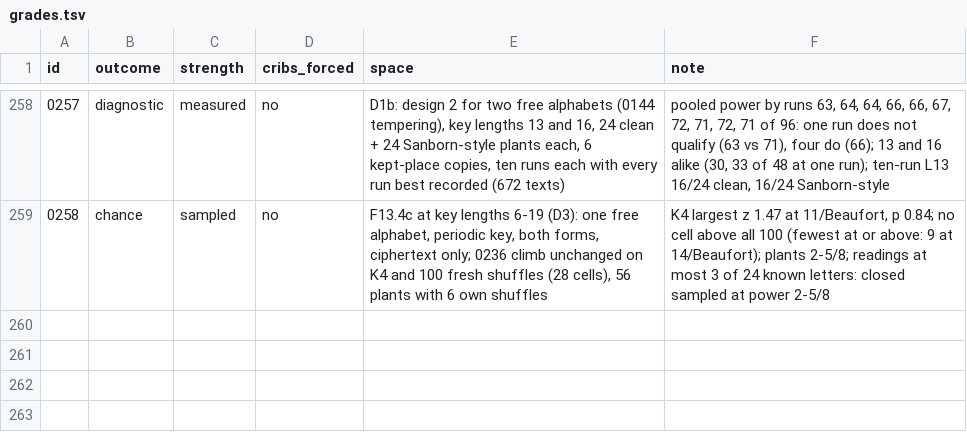
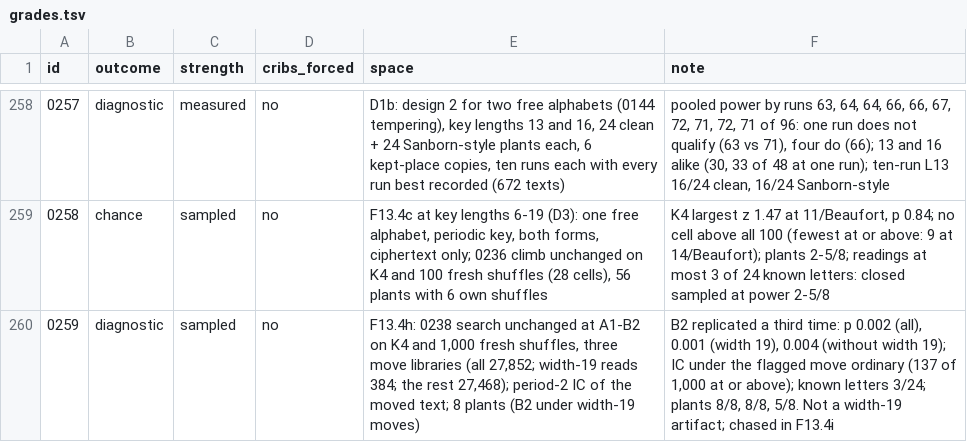
Before and after one commit to akaalias/k4, a TSV file: grades.tsv, drawn as a sheet; only a part is shown, gaps mark what is left out.

```diff
--- a/grades.tsv
+++ b/grades.tsv
@@ -259 +259,2 @@ id	outcome	strength	cribs_forced	space	note
 0258	chance	sampled	no	F13.4c at key lengths 6-19 (D3): one free alphabet, periodic key, both forms, ciphertext only; 0236 climb unchanged on K4 and 100 fresh shuffles (28 cells), 56 plants with 6 own shuffles	K4 largest z 1.47 at 11/Beaufort, p 0.84; no cell above all 100 (fewest at or above: 9 at 14/Beaufort); plants 2-5/8; readings at most 3 of 24 known letters: closed sampled at power 2-5/8
+0259	diagnostic	sampled	no	F13.4h: 0238 search unchanged at A1-B2 on K4 and 1,000 fresh shuffles, three move libraries (all 27,852; width-19 reads 384; the rest 27,468); period-2 IC of the moved text; 8 plants (B2 under width-19 moves)	B2 replicated a third time: p 0.002 (all), 0.001 (width 19), 0.004 (without width 19); IC under the flagged move ordinary (137 of 1,000 at or above); known letters 3/24; plants 8/8, 8/8, 5/8. Not a width-19 artifact; chased in F13.4i
```
Also changed, not shown: 6 other files.
